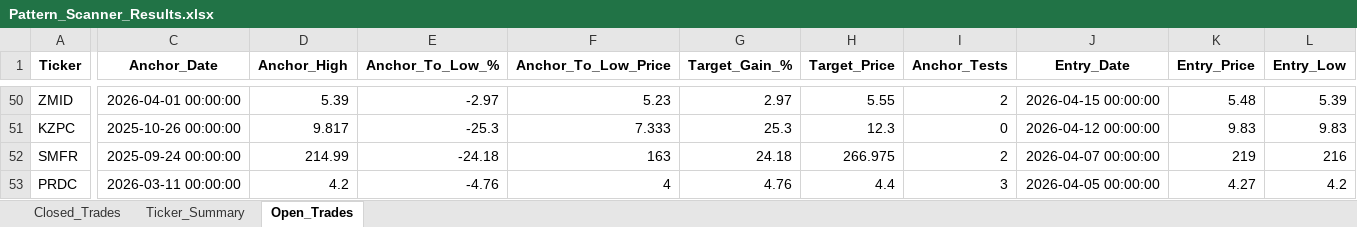
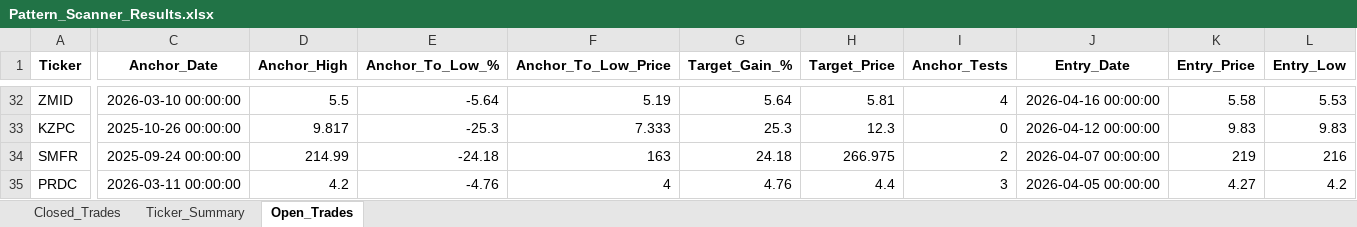
Before and after one commit to vancedmazen-art/stock_dashboard, an Excel workbook: Pattern_Scanner_Results.xlsx, sheet Open_Trades, drawn as a sheet; only a part is shown, gaps mark what is left out; values as stored, in another font and other column widths than the file's, no borders; addresses are those after the commit; the diff covers the shown part only; the diff names each change by its address in the sheet, - before the commit and + after, or states it on an @@ line.

```diff
--- a/Pattern_Scanner_Results.xlsx (sheet Open_Trades)
+++ b/Pattern_Scanner_Results.xlsx (sheet Open_Trades)
-C32 (Anchor_Date): 2026-04-01 00:00:00
+C32 (Anchor_Date): 2026-03-10 00:00:00
-D32 (Anchor_High): 5.39
+D32 (Anchor_High): 5.5
-E32 (Anchor_To_Low_%): -2.97
+E32 (Anchor_To_Low_%): -5.64
-F32 (Anchor_To_Low_Price): 5.23
+F32 (Anchor_To_Low_Price): 5.19
-G32 (Target_Gain_%): 2.97
+G32 (Target_Gain_%): 5.64
-H32 (Target_Price): 5.55
+H32 (Target_Price): 5.81
-I32 (Anchor_Tests): 2
+I32 (Anchor_Tests): 4
-J32 (Entry_Date): 2026-04-15 00:00:00
+J32 (Entry_Date): 2026-04-16 00:00:00
-K32 (Entry_Price): 5.48
+K32 (Entry_Price): 5.58
-L32 (Entry_Low): 5.39
+L32 (Entry_Low): 5.53
```
Also changed, not shown: 3 added rows, 21 removed rows, 2 moved rows and 50 edited cells elsewhere in this sheet, sheet Closed_Trades, sheet Ticker_Summary.
